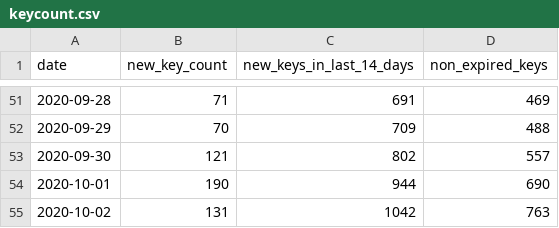
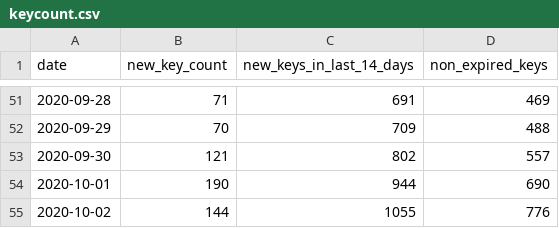
Before and after one commit to sledilnik/cwa-scrape, a CSV file: data/SI/keycount.csv, drawn as a sheet; only a part is shown, gaps mark what is left out.

```diff
--- a/data/SI/keycount.csv
+++ b/data/SI/keycount.csv
@@ -54,2 +54,2 @@ date,new_key_count,new_keys_in_last_14_days,non_expired_keys
 2020-10-01,190,944,690
-2020-10-02,131,1042,763
+2020-10-02,144,1055,776
```
Also changed, not shown: 4 other files.
